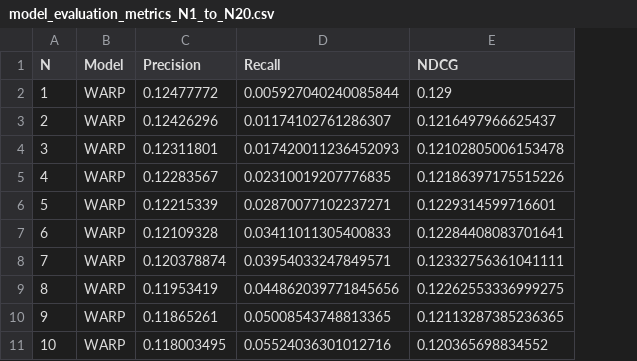
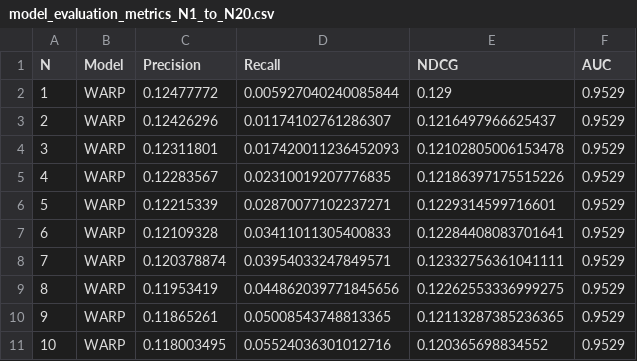
Before and after one commit to jeffnk05/fhw-recommendation-system, a CSV file: lightfm/model_evaluation_metrics_N1_to_N20.csv, drawn as a sheet; only a part is shown; the diff names each change by its address in the sheet, - before the commit and + after, or states it on an @@ line.

Commit message:
lightfm bpr warp kos

```diff
--- a/lightfm/model_evaluation_metrics_N1_to_N20.csv
+++ b/lightfm/model_evaluation_metrics_N1_to_N20.csv
+column F (AUC), rows 2-11: all 0.9529
```
Also changed, not shown: 4 other files.
